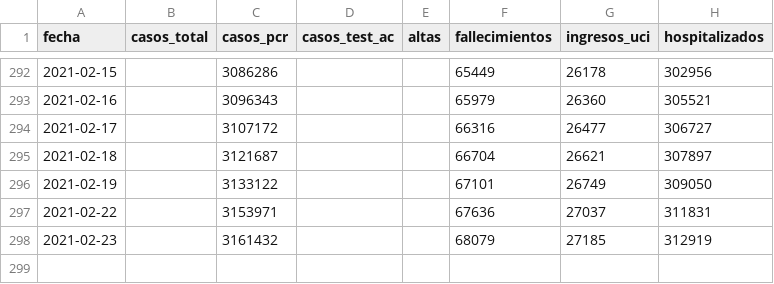
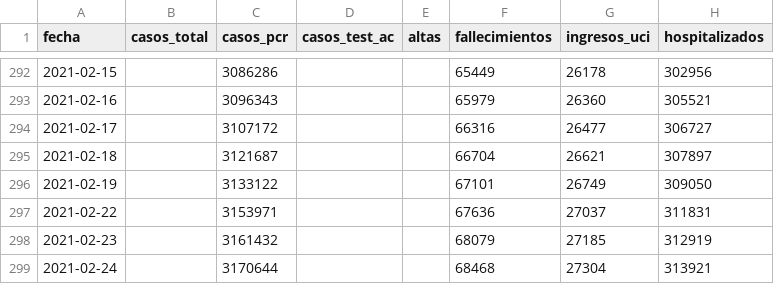
Before and after one commit to datadista/datasets, a CSV file: COVID 19/nacional_covid19.csv, drawn as a sheet; only a part is shown, gaps mark what is left out; the diff names each change by its address in the sheet, - before the commit and + after, or states it on an @@ line.

Commit message:
Added new data

```diff
--- a/COVID 19/nacional_covid19.csv
+++ b/COVID 19/nacional_covid19.csv
+row 299: 2021-02-24 |  | 3170644 |  |  | 68468 | 27304 | 313921
```
